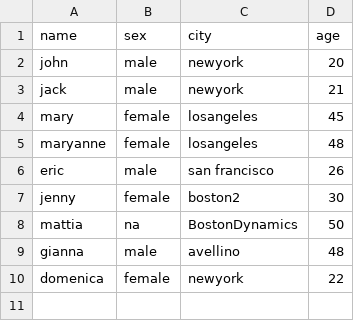
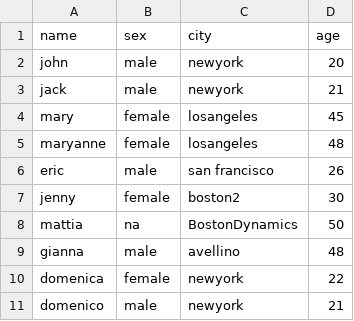
Before and after one commit to RFD-Toolbox/AttributedGraphProfiler, a CSV file: query_rewriter/dataset/dataset_string.csv, drawn as a sheet; the diff names each change by its address in the sheet, - before the commit and + after, or states it on an @@ line.

```diff
--- a/query_rewriter/dataset/dataset_string.csv
+++ b/query_rewriter/dataset/dataset_string.csv
+row 11: domenico | male | newyork | 21
```
Also changed, not shown: 3 other files.
